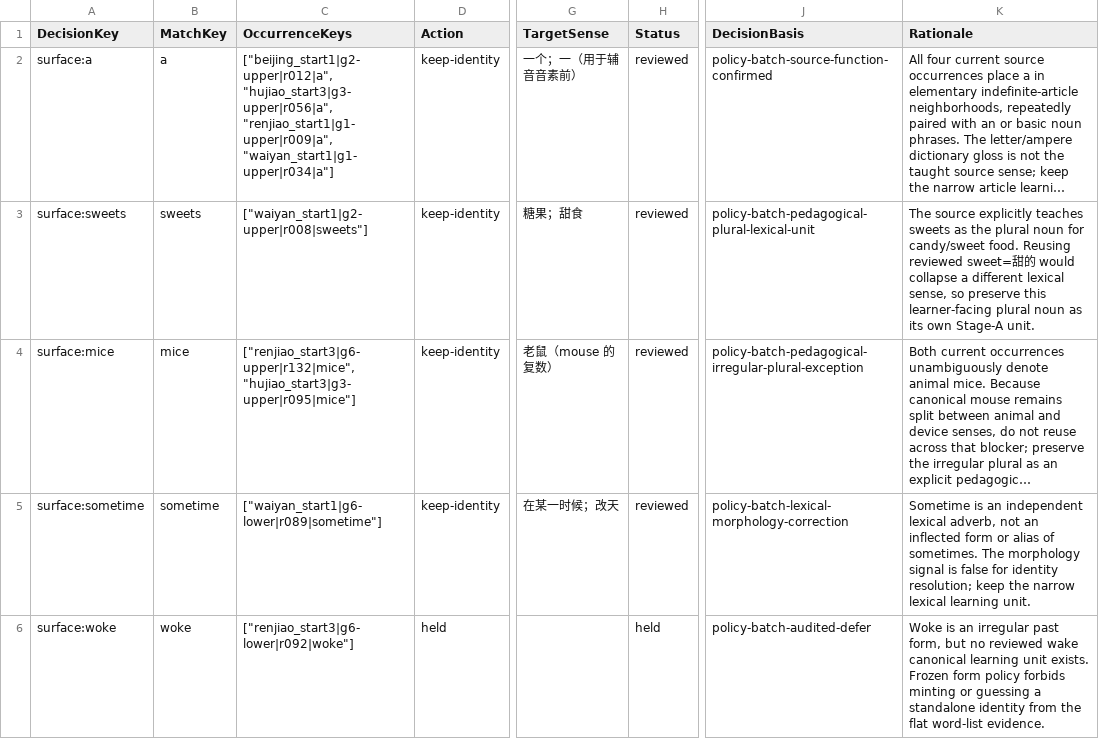
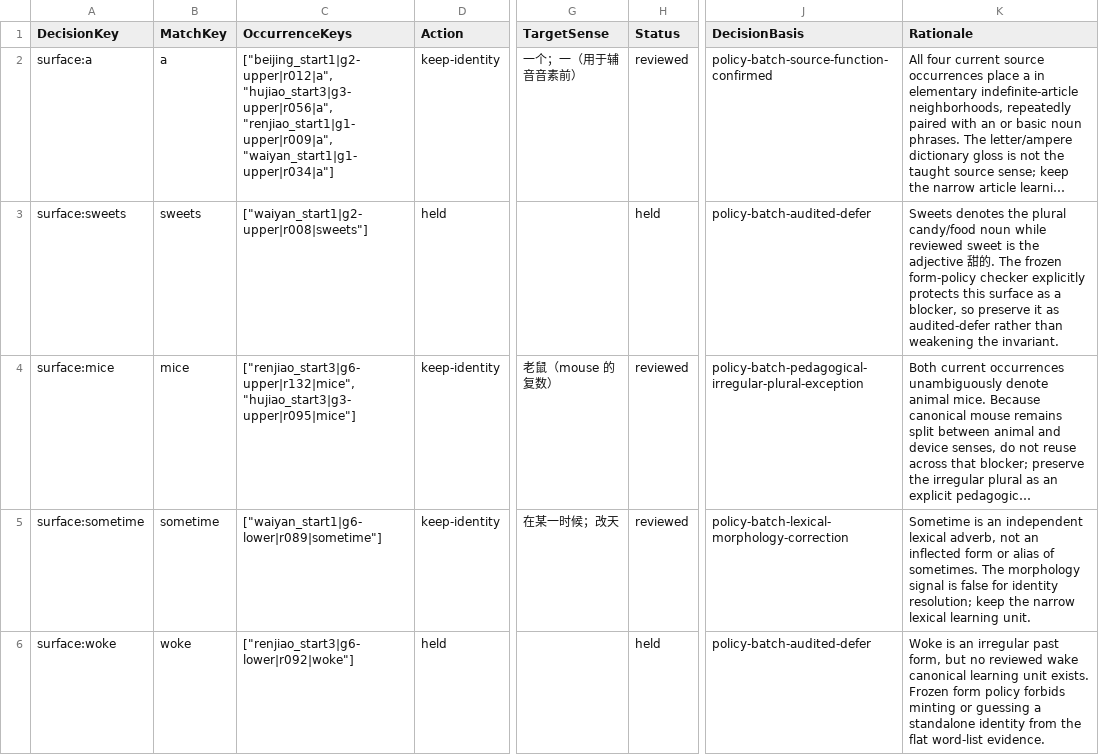
Before and after one commit to whisper-wind17/English, a CSV file: anki/klose/third_party_vocabulary/review/decision_updates.csv, drawn as a sheet; only a part is shown, gaps mark what is left out; long unchanged cells end in …; the diff names each change by its address in the sheet, - before the commit and + after, or states it on an @@ line.

Commit message:
review: preserve protected sweets blocker

```diff
--- a/anki/klose/third_party_vocabulary/review/decision_updates.csv
+++ b/anki/klose/third_party_vocabulary/review/decision_updates.csv
-D3 (Action): keep-identity
+D3 (Action): held
-G3 (TargetSense): 糖果；甜食
+G3 (TargetSense): (empty)
-H3 (Status): reviewed
+H3 (Status): held
-J3 (DecisionBasis): policy-batch-pedagogical-plural-lexical-unit
+J3 (DecisionBasis): policy-batch-audited-defer
-K3 (Rationale): The source explicitly teaches sweets as the plural noun for candy/sweet food. Reusing reviewed sweet=甜的 would collapse a different lexical sense, so preserve this learner-facing plural noun as its own Stage-A unit.
+K3 (Rationale): Sweets denotes the plural candy/food noun while reviewed sweet is the adjective 甜的. The frozen form-policy checker explicitly protects this surface as a blocker, so preserve it as audited-defer rather than weakening the invariant.
```
